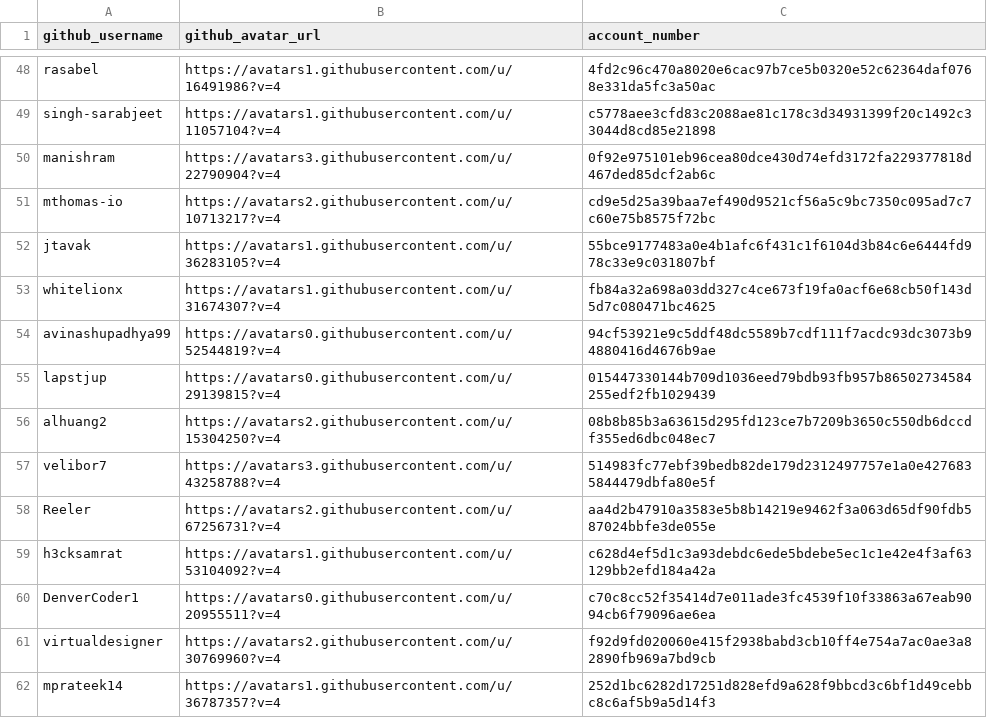
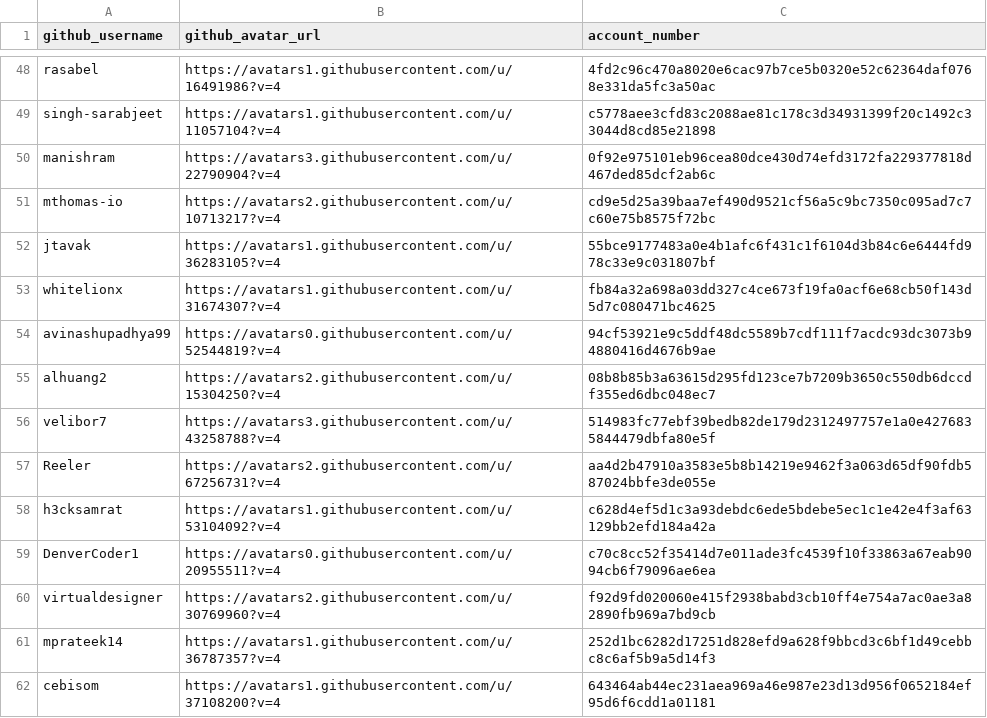
Before and after one commit to buckyroberts/Payment-Processor, a CSV file: csvs/contributors.csv, drawn as a sheet; only a part is shown, gaps mark what is left out; the shorter side is filled out with more unchanged rows; the diff names each change by its address in the sheet, - before the commit and + after, or states it on an @@ line.

Commit message:
Update contributors.csv

```diff
--- a/csvs/contributors.csv
+++ b/csvs/contributors.csv
-row 55: lapstjup | https://avatars0.githubusercontent.com/u/29139815?v=4 | 015447330144b709d1036eed79bdb93fb957b86502734584255edf2fb1029439
```
